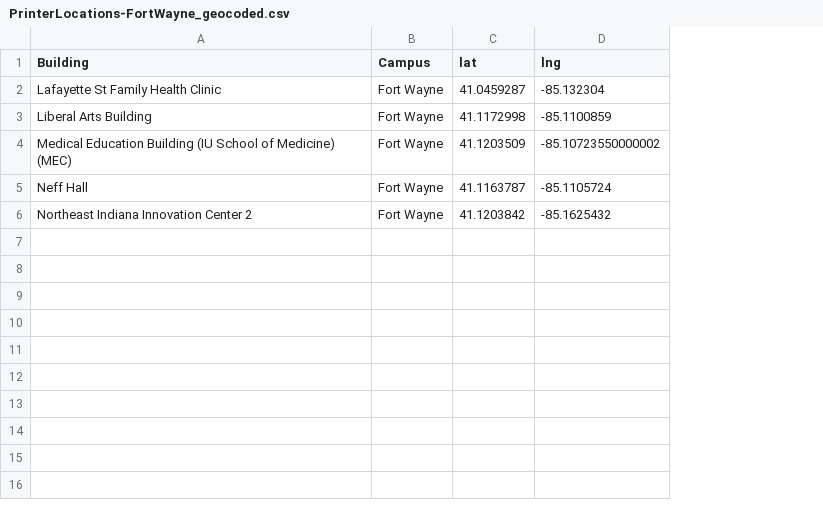
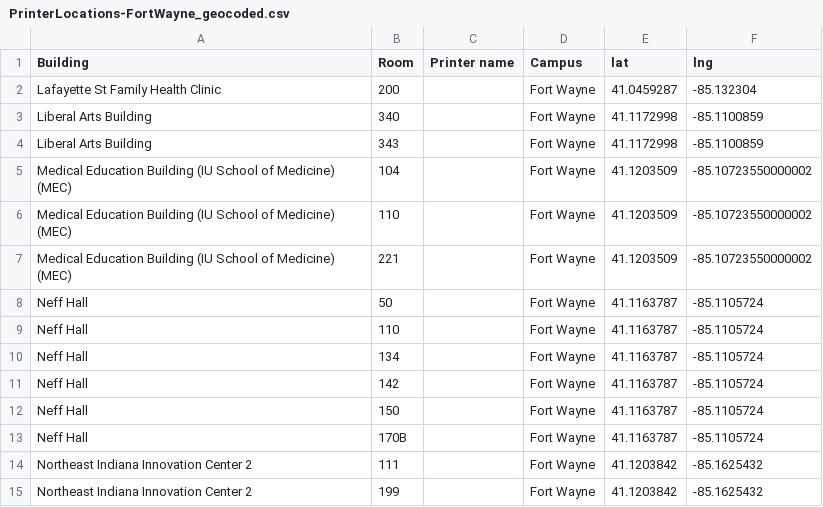
Before and after one commit to suhaasbadada/hoosier-print, a CSV file: data/raw/PrinterLocations-FortWayne_geocoded.csv, drawn as a sheet; addresses are those after the commit; the diff names each change by its address in the sheet, - before the commit and + after, or states it on an @@ line.

```diff
--- a/data/raw/PrinterLocations-FortWayne_geocoded.csv
+++ b/data/raw/PrinterLocations-FortWayne_geocoded.csv
+column B (Room), rows 2-3: 200 | 340; rows 7-8: 221 | 50; row 14: 111
+column C (Printer name), empty
+row 4: Liberal Arts Building | 343 |  | Fort Wayne | 41.1172998 | -85.1100859
+row 5: Medical Education Building (IU School of Medicine) (MEC) | 104 |  | Fort Wayne | 41.1203509 | -85.10723550000002
+row 6: Medical Education Building (IU School of Medicine) (MEC) | 110 |  | Fort Wayne | 41.1203509 | -85.10723550000002
+row 9: Neff Hall | 110 |  | Fort Wayne | 41.1163787 | -85.1105724
+row 10: Neff Hall | 134 |  | Fort Wayne | 41.1163787 | -85.1105724
+row 11: Neff Hall | 142 |  | Fort Wayne | 41.1163787 | -85.1105724
+row 12: Neff Hall | 150 |  | Fort Wayne | 41.1163787 | -85.1105724
+row 13: Neff Hall | 170B |  | Fort Wayne | 41.1163787 | -85.1105724
+row 15: Northeast Indiana Innovation Center 2 | 199 |  | Fort Wayne | 41.1203842 | -85.1625432
```
Also changed, not shown: data/raw/PrinterLocations-Indianapolis_geocoded.csv, data/raw/PrinterLocations-Kokomo_geocoded.csv, 37 other files.
